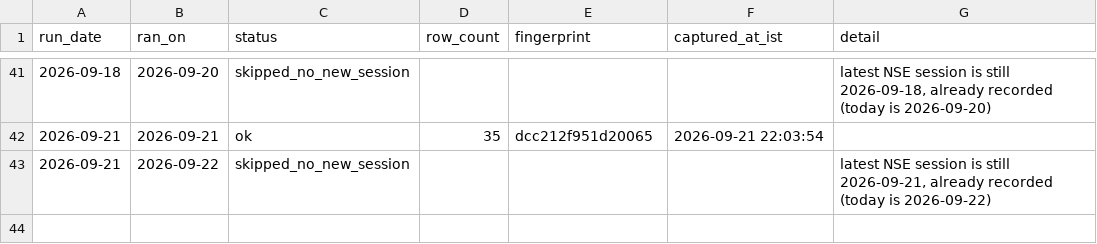
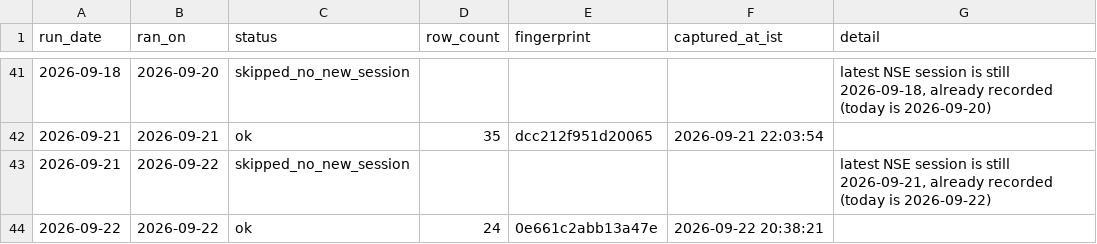
Before and after one commit to singhabhay2511/screener-tracker, a CSV file: data/runs.csv, drawn as a sheet; only a part is shown, gaps mark what is left out.

```diff
--- a/data/runs.csv
+++ b/data/runs.csv
@@ -43 +43,2 @@ run_date,ran_on,status,row_count,fingerprint,captured_at_ist,detail
 2026-09-21,2026-09-22,skipped_no_new_session,,,"","latest NSE session is still 2026-09-21, already recorded (today is 2026-09-22)"
+2026-09-22,2026-09-22,ok,24,0e661c2abb13a47e,"2026-09-22 20:38:21",""
```
Also changed, not shown: 3 other files.
